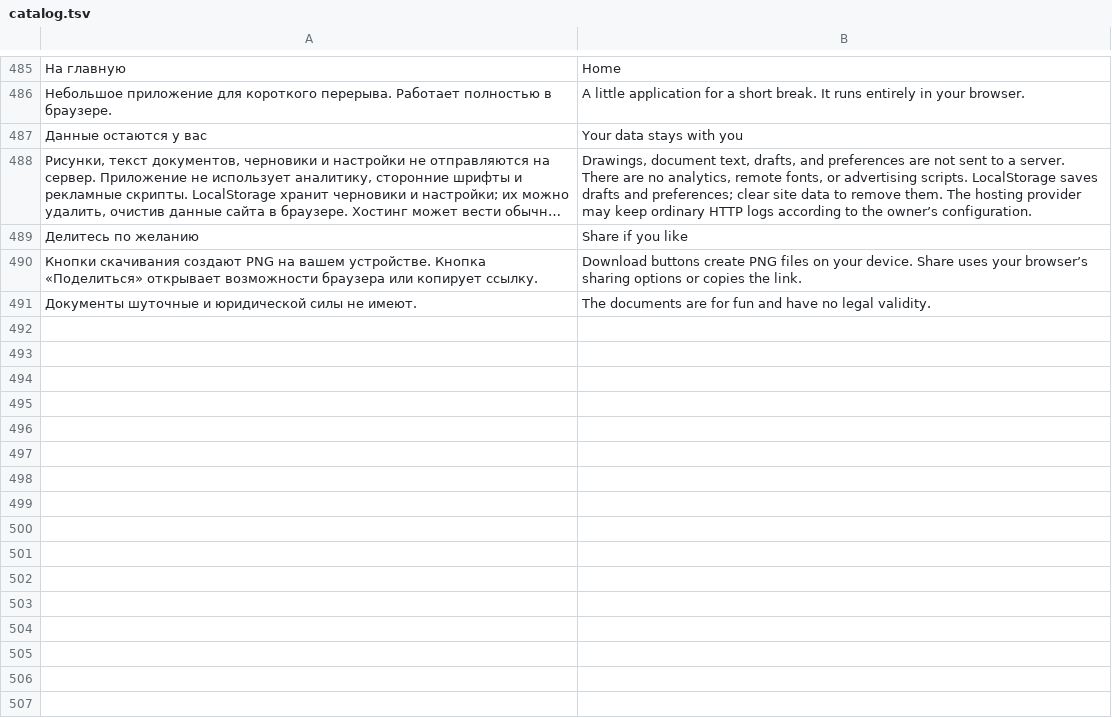
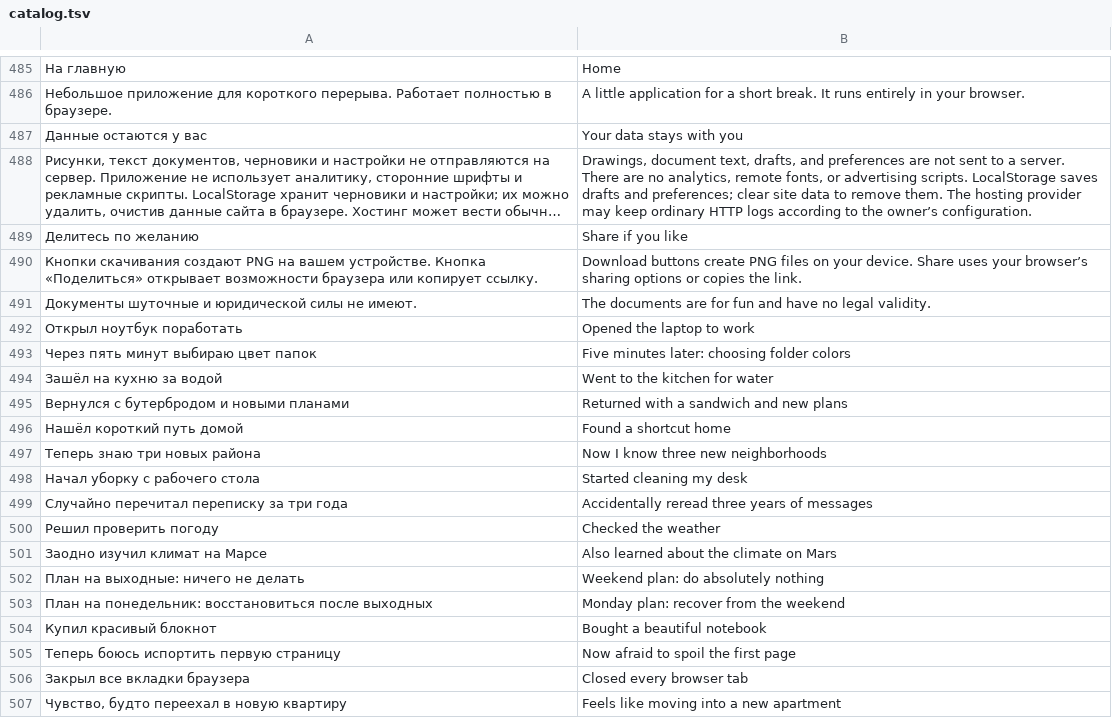
Before and after one commit to den9911/meme-arena, a TSV file: i18n/catalog.tsv, drawn as a sheet; only a part is shown, gaps mark what is left out; long unchanged cells end in …; the diff names each change by its address in the sheet, - before the commit and + after, or states it on an @@ line.

```diff
--- a/i18n/catalog.tsv
+++ b/i18n/catalog.tsv
+row 492: Открыл ноутбук поработать | Opened the laptop to work
+row 493: Через пять минут выбираю цвет папок | Five minutes later: choosing folder colors
+row 494: Зашёл на кухню за водой | Went to the kitchen for water
+row 495: Вернулся с бутербродом и новыми планами | Returned with a sandwich and new plans
+row 496: Нашёл короткий путь домой | Found a shortcut home
+row 497: Теперь знаю три новых района | Now I know three new neighborhoods
+row 498: Начал уборку с рабочего стола | Started cleaning my desk
+row 499: Случайно перечитал переписку за три года | Accidentally reread three years of messages
+row 500: Решил проверить погоду | Checked the weather
+row 501: Заодно изучил климат на Марсе | Also learned about the climate on Mars
+row 502: План на выходные: ничего не делать | Weekend plan: do absolutely nothing
+row 503: План на понедельник: восстановиться после выходных | Monday plan: recover from the weekend
+row 504: Купил красивый блокнот | Bought a beautiful notebook
+row 505: Теперь боюсь испортить первую страницу | Now afraid to spoil the first page
+row 506: Закрыл все вкладки браузера | Closed every browser tab
+row 507: Чувство, будто переехал в новую квартиру | Feels like moving into a new apartment
```
Also changed, not shown: 6 other files.
